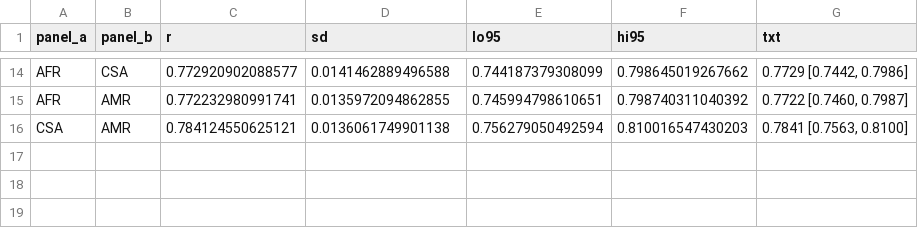
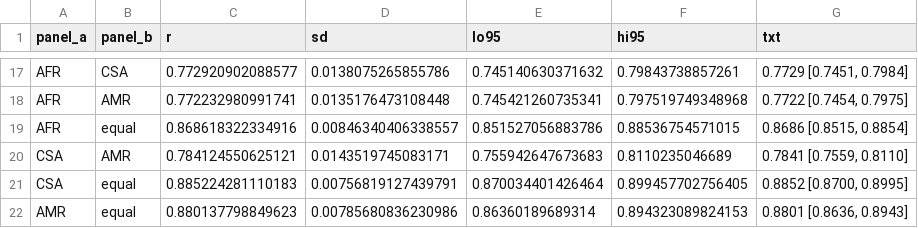
Before and after one commit to opain/GenoPred, a CSV file: pipeline/misc/opensnp/meld_r7b_S4_target_pgs_pairwise.csv, drawn as a sheet; only a part is shown, gaps mark what is left out; addresses are those after the commit; the diff covers the shown part only; the diff names each change by its address in the sheet, - before the commit and + after, or states it on an @@ line.

```diff
--- a/pipeline/misc/opensnp/meld_r7b_S4_target_pgs_pairwise.csv
+++ b/pipeline/misc/opensnp/meld_r7b_S4_target_pgs_pairwise.csv
-D17 (sd): 0.0141462889496588
+D17 (sd): 0.0138075265855786
-E17 (lo95): 0.744187379308099
+E17 (lo95): 0.745140630371632
-F17 (hi95): 0.798645019267662
+F17 (hi95): 0.79843738857261
-G17 (txt): 0.7729 [0.7442, 0.7986]
+G17 (txt): 0.7729 [0.7451, 0.7984]
-D18 (sd): 0.0135972094862855
+D18 (sd): 0.0135176473108448
-E18 (lo95): 0.745994798610651
+E18 (lo95): 0.745421260735341
-F18 (hi95): 0.798740311040392
+F18 (hi95): 0.797519749348968
-G18 (txt): 0.7722 [0.7460, 0.7987]
+G18 (txt): 0.7722 [0.7454, 0.7975]
+row 19: AFR | equal | 0.868618322334916 | 0.00846340406338557 | 0.851527056883786 | 0.88536754571015 | 0.8686 [0.8515, 0.8854]
-D20 (sd): 0.0136061749901138
+D20 (sd): 0.0143519745083171
-E20 (lo95): 0.756279050492594
+E20 (lo95): 0.755942647673683
-F20 (hi95): 0.810016547430203
+F20 (hi95): 0.8110235046689
-G20 (txt): 0.7841 [0.7563, 0.8100]
+G20 (txt): 0.7841 [0.7559, 0.8110]
+row 21: CSA | equal | 0.885224281110183 | 0.00756819127439791 | 0.870034401426464 | 0.899457702756405 | 0.8852 [0.8700, 0.8995]
+row 22: AMR | equal | 0.880137798849623 | 0.00785680836230986 | 0.86360189689314 | 0.894323089824153 | 0.8801 [0.8636, 0.8943]
```
Also changed, not shown: 3 added rows and 28 edited cells elsewhere in this file, pipeline/misc/opensnp/meld_r7b_S4_target_pgs_matrix.csv, pipeline/misc/opensnp/meld_r7b_S4_target_pgs_summary.csv, 14 other files.
